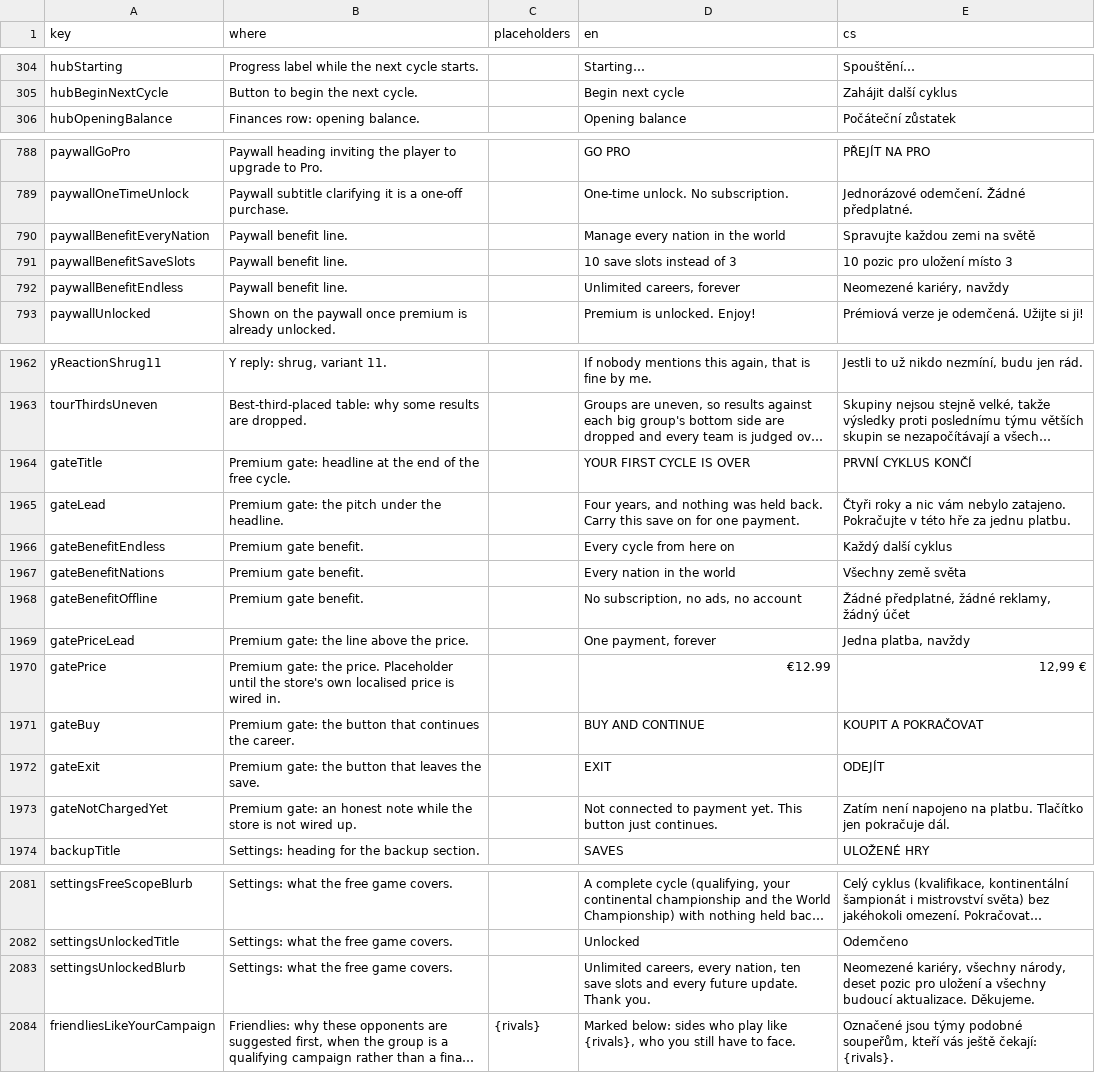
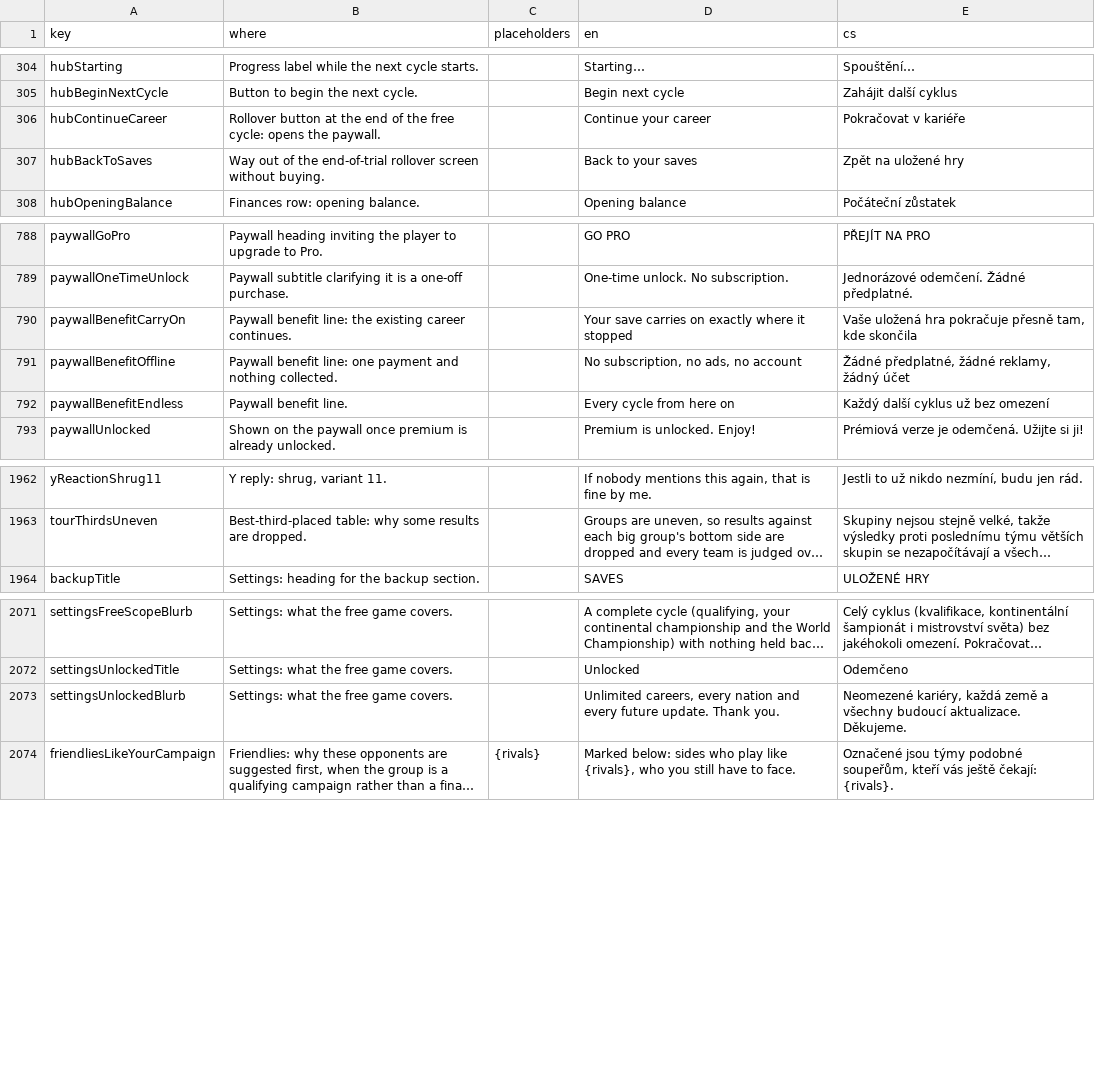
Before and after one commit to Kapsid/fnm26, a CSV file: copy/strings.csv, drawn as a sheet; only a part is shown, gaps mark what is left out; long unchanged cells end in …; removed rows and columns are numbered as before the commit, all else as after; the diff covers the shown part only; the diff names each change by its address in the sheet, - before the commit and + after, or states it on an @@ line.

```diff
--- a/copy/strings.csv
+++ b/copy/strings.csv
+row 306: hubContinueCareer | Rollover button at the end of the free cycle: opens the paywall. |  | Continue your career | Pokračovat v kariéře
+row 307: hubBackToSaves | Way out of the end-of-trial rollover screen without buying. |  | Back to your saves | Zpět na uložené hry
-row 790: paywallBenefitEveryNation | Paywall benefit line. |  | Manage every nation in the world | Spravujte každou zemi na světě
-row 791: paywallBenefitSaveSlots | Paywall benefit line. |  | 10 save slots instead of 3 | 10 pozic pro uložení místo 3
+row 790: paywallBenefitCarryOn | Paywall benefit line: the existing career continues. |  | Your save carries on exactly where it stopped | Vaše uložená hra pokračuje přesně tam, kde skončila
+row 791: paywallBenefitOffline | Paywall benefit line: one payment and nothing collected. |  | No subscription, no ads, no account | Žádné předplatné, žádné reklamy, žádný účet
-D792 (en): Unlimited careers, forever
+D792 (en): Every cycle from here on
-E792 (cs): Neomezené kariéry, navždy
+E792 (cs): Každý další cyklus už bez omezení
-row 1964: gateTitle | Premium gate: headline at the end of the free cycle. |  | YOUR FIRST CYCLE IS OVER | PRVNÍ CYKLUS KONČÍ
-row 1965: gateLead | Premium gate: the pitch under the headline. |  | Four years, and nothing was held back. Carry this save on for one payment. | Čtyři roky a nic vám nebylo zatajeno. Pokračujte v této hře za jednu platbu.
-row 1966: gateBenefitEndless | Premium gate benefit. |  | Every cycle from here on | Každý další cyklus
-row 1967: gateBenefitNations | Premium gate benefit. |  | Every nation in the world | Všechny země světa
-row 1968: gateBenefitOffline | Premium gate benefit. |  | No subscription, no ads, no account | Žádné předplatné, žádné reklamy, žádný účet
-row 1969: gatePriceLead | Premium gate: the line above the price. |  | One payment, forever | Jedna platba, navždy
-row 1970: gatePrice | Premium gate: the price. Placeholder until the store's own localised price is wired in. |  | €12.99 | 12,99 €
-row 1971: gateBuy | Premium gate: the button that continues the career. |  | BUY AND CONTINUE | KOUPIT A POKRAČOVAT
-row 1972: gateExit | Premium gate: the button that leaves the save. |  | EXIT | ODEJÍT
-row 1973: gateNotChargedYet | Premium gate: an honest note while the store is not wired up. |  | Not connected to payment yet. This button just continues. | Zatím není napojeno na platbu. Tlačítko jen pokračuje dál.
-D2073 (en): …careers, every nation, ten save slots and every…
+D2073 (en): …careers, every nation and every…
-E2073 (cs): Neomezené kariéry, všechny národy, deset pozic pro uložení a všechny…
+E2073 (cs): Neomezené kariéry, každá země a všechny…
```
Also changed, not shown: 2 removed rows elsewhere in this file, 23 other files.
